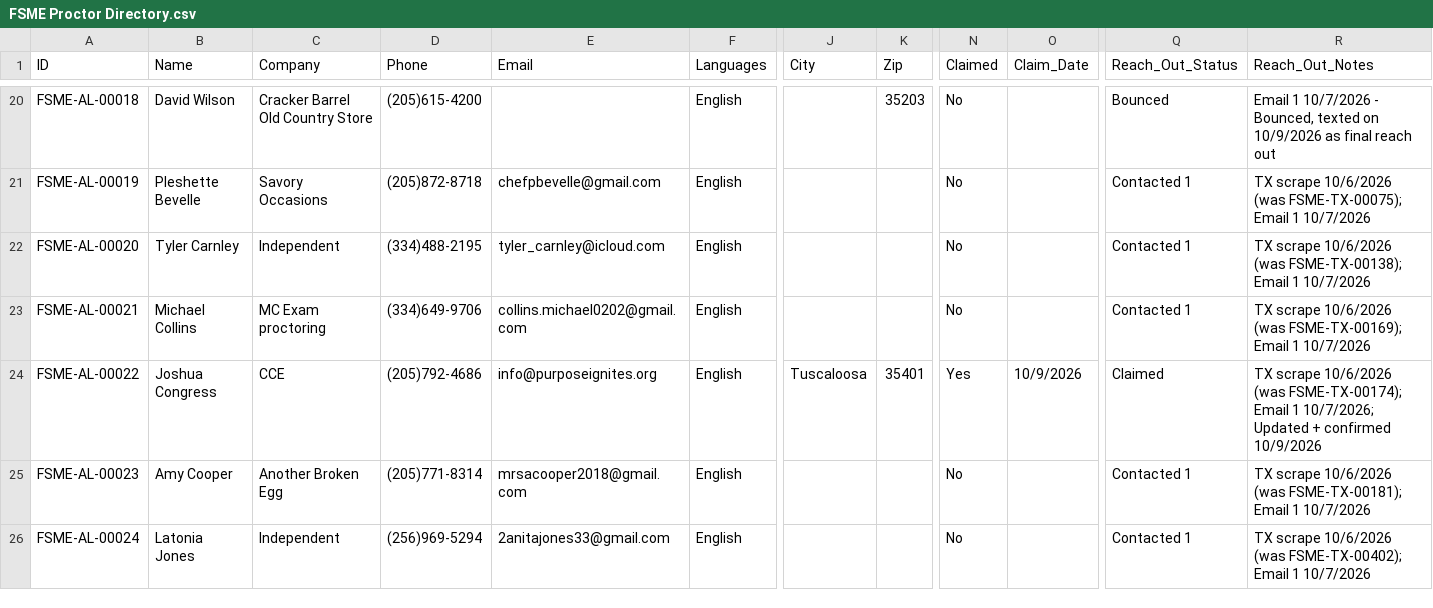
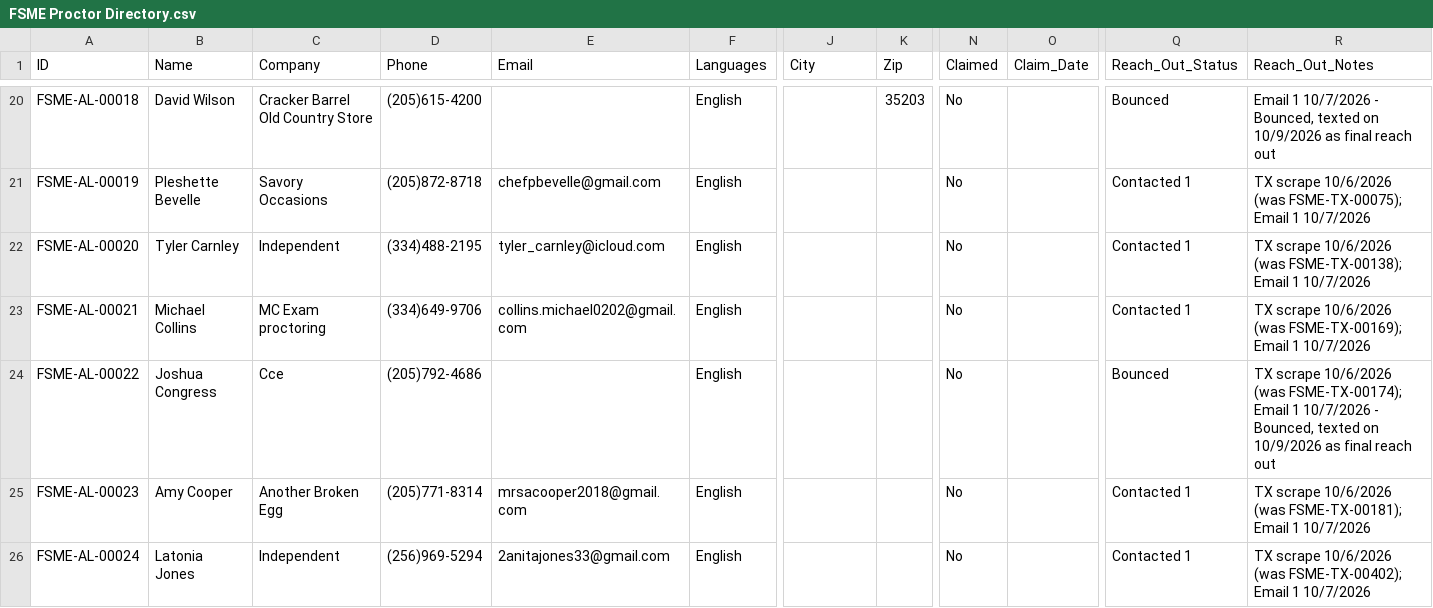
Before and after one commit to novernmanagement-coder/FSME-Tools, a CSV file: FoodSafetyMadeEasy/FSME Proctor Directory.csv, drawn as a sheet; only a part is shown, gaps mark what is left out; the diff names each change by its address in the sheet, - before the commit and + after, or states it on an @@ line.

Commit message:
CMS: edited Joshua Congress (FSME-AL-00022)

```diff
--- a/FoodSafetyMadeEasy/FSME Proctor Directory.csv
+++ b/FoodSafetyMadeEasy/FSME Proctor Directory.csv
-C24 (Company): CCE
+C24 (Company): Cce
-E24 (Email): info@purposeignites.org
+E24 (Email): (empty)
-J24 (City): Tuscaloosa
+J24 (City): (empty)
-K24 (Zip): 35401
+K24 (Zip): (empty)
-N24 (Claimed): Yes
+N24 (Claimed): No
-O24 (Claim_Date): 10/9/2026
+O24 (Claim_Date): (empty)
-Q24 (Reach_Out_Status): Claimed
+Q24 (Reach_Out_Status): Bounced
-R24 (Reach_Out_Notes): …Email 1 10/7/2026; Updated + confirmed 10/9/2026
+R24 (Reach_Out_Notes): …Email 1 10/7/2026 - Bounced, texted on 10/9/2026 as final reach out
```
